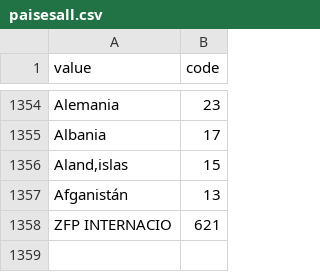
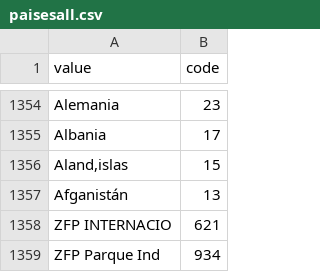
Before and after one commit to laurapulidodiaz/RelextAppRepo, a CSV file: data/CSV/paisesall.csv, drawn as a sheet; only a part is shown, gaps mark what is left out.

```diff
--- a/data/CSV/paisesall.csv
+++ b/data/CSV/paisesall.csv
@@ -1358 +1358,2 @@ Afganistán;13
 ZFP INTERNACIO;621
+ZFP Parque Ind;934
```
Also changed, not shown: 3 other files.
